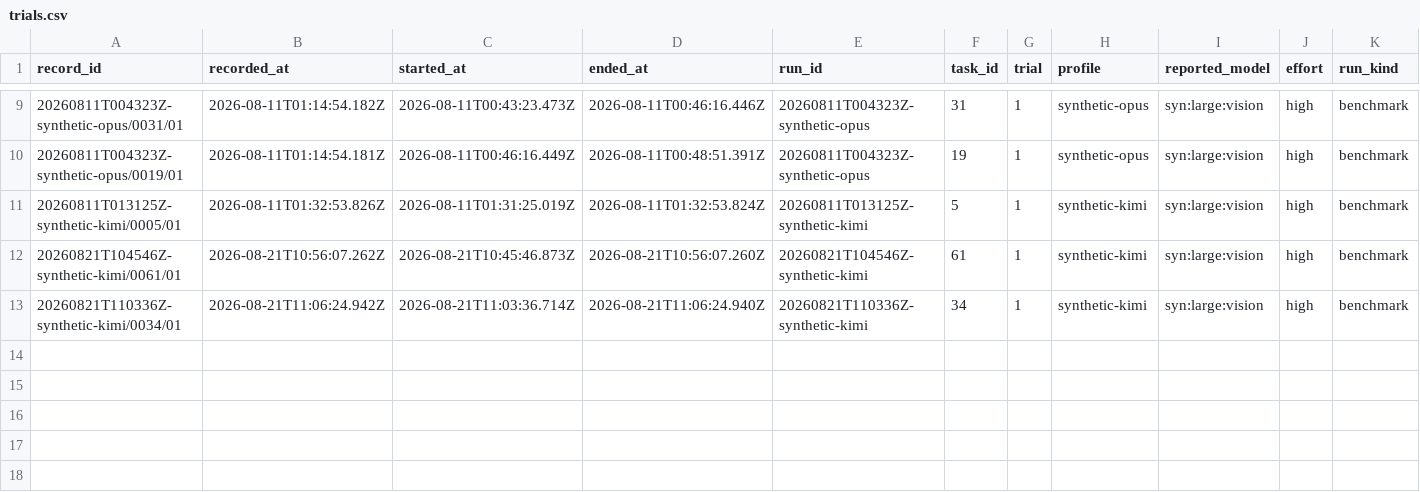
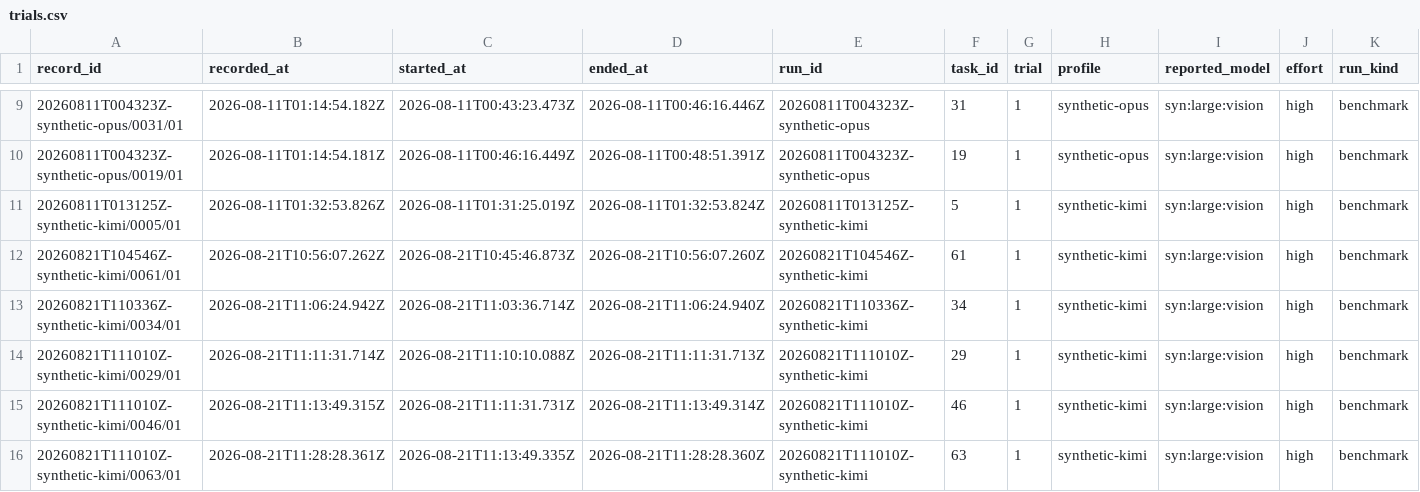
Before and after one commit to midspiral/lemmascript-dafny-benchmark-runs, a CSV file: records/trials.csv, drawn as a sheet; only a part is shown, gaps mark what is left out; rows hold the shown columns only; the diff names each change by its address in the sheet, - before the commit and + after, or states it on an @@ line.

Commit message:
log

```diff
--- a/records/trials.csv
+++ b/records/trials.csv
+row 14: 20260821T111010Z-synthetic-kimi/0029/01 | 2026-08-21T11:11:31.714Z | 2026-08-21T11:10:10.088Z | 2026-08-21T11:11:31.713Z | 20260821T111010Z-synthetic-kimi | 29 | 1 | synthetic-kimi | syn:large:vision | high | benchmark
+row 15: 20260821T111010Z-synthetic-kimi/0046/01 | 2026-08-21T11:13:49.315Z | 2026-08-21T11:11:31.731Z | 2026-08-21T11:13:49.314Z | 20260821T111010Z-synthetic-kimi | 46 | 1 | synthetic-kimi | syn:large:vision | high | benchmark
+row 16: 20260821T111010Z-synthetic-kimi/0063/01 | 2026-08-21T11:28:28.361Z | 2026-08-21T11:13:49.335Z | 2026-08-21T11:28:28.360Z | 20260821T111010Z-synthetic-kimi | 63 | 1 | synthetic-kimi | syn:large:vision | high | benchmark
```
